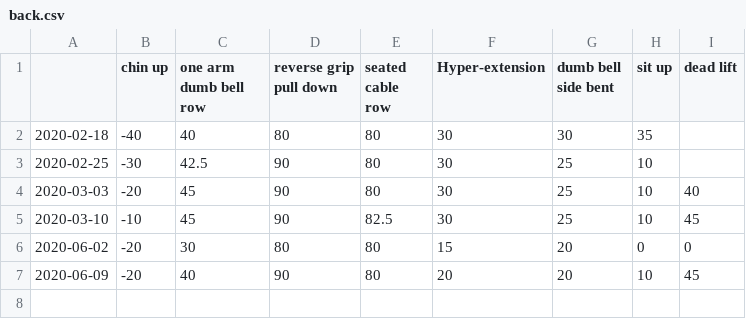
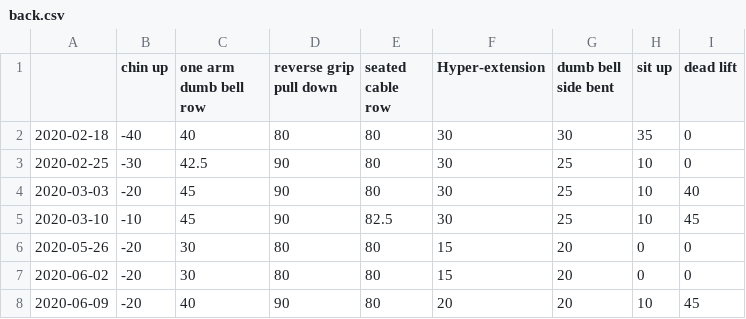
Before and after one commit to zhaoyi3264/goodbye-impotence, a CSV file: data/back.csv, drawn as a sheet.

```diff
--- a/data/back.csv
+++ b/data/back.csv
@@ -1,6 +1,7 @@
 ,chin up,one arm dumb bell row,reverse grip pull down,seated cable row,Hyper-extension,dumb bell side bent,sit up,dead lift
-2020-02-18,-40,40,80,80,30,30,35,
-2020-02-25,-30,42.5,90,80,30,25,10,
+2020-02-18,-40,40,80,80,30,30,35,0
+2020-02-25,-30,42.5,90,80,30,25,10,0
 2020-03-03,-20,45,90,80,30,25,10,40
 2020-03-10,-10,45,90,82.5,30,25,10,45
+2020-05-26,-20,30,80,80,15,20,0,0
 2020-06-02,-20,30,80,80,15,20,0,0
```
Also changed, not shown: data/leg.csv, 6 other files.
